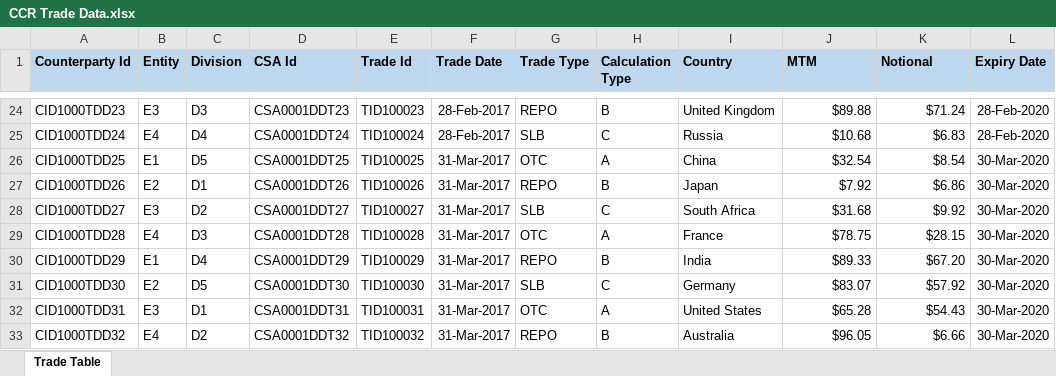
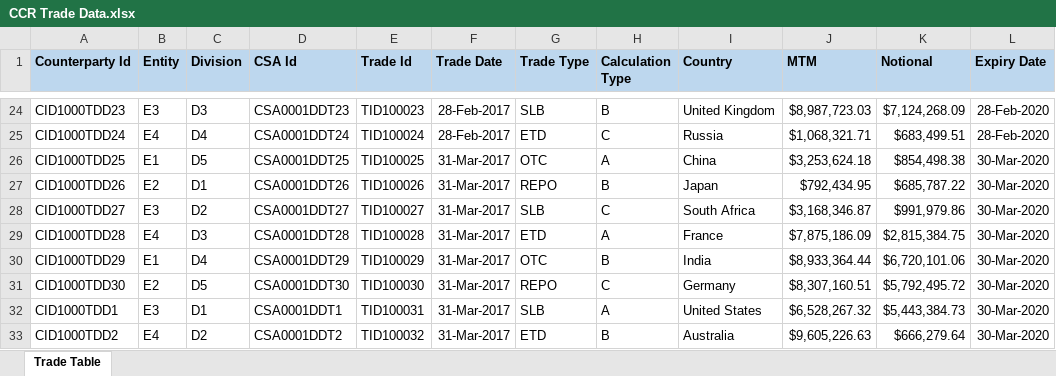
Before and after one commit to Superan25/files, an Excel workbook: CCR Trade Data.xlsx, sheet Trade Table, drawn as a sheet; only a part is shown, gaps mark what is left out; values as stored, in another font and other column widths than the file's, no borders; the diff covers the shown part only; the diff names each change by its address in the sheet, - before the commit and + after, or states it on an @@ line.

```diff
--- a/CCR Trade Data.xlsx (sheet Trade Table)
+++ b/CCR Trade Data.xlsx (sheet Trade Table)
-G24 (Trade Type): REPO
+G24 (Trade Type): SLB
-J24 (MTM): $89.88
+J24 (MTM): $8,987,723.03
-K24 (Notional): $71.24
+K24 (Notional): $7,124,268.09
-G25 (Trade Type): SLB
+G25 (Trade Type): ETD
-J25 (MTM): $10.68
+J25 (MTM): $1,068,321.71
-K25 (Notional): $6.83
+K25 (Notional): $683,499.51
-J26 (MTM): $32.54
+J26 (MTM): $3,253,624.18
-K26 (Notional): $8.54
+K26 (Notional): $854,498.38
-J27 (MTM): $7.92
+J27 (MTM): $792,434.95
-K27 (Notional): $6.86
+K27 (Notional): $685,787.22
-J28 (MTM): $31.68
+J28 (MTM): $3,168,346.87
-K28 (Notional): $9.92
+K28 (Notional): $991,979.86
-G29 (Trade Type): OTC
+G29 (Trade Type): ETD
-J29 (MTM): $78.75
+J29 (MTM): $7,875,186.09
-K29 (Notional): $28.15
+K29 (Notional): $2,815,384.75
-G30 (Trade Type): REPO
+G30 (Trade Type): OTC
-J30 (MTM): $89.33
+J30 (MTM): $8,933,364.44
-K30 (Notional): $67.20
+K30 (Notional): $6,720,101.06
-G31 (Trade Type): SLB
+G31 (Trade Type): REPO
-J31 (MTM): $83.07
+J31 (MTM): $8,307,160.51
-K31 (Notional): $57.92
+K31 (Notional): $5,792,495.72
-A32 (Counterparty Id): CID1000TDD31
+A32 (Counterparty Id): CID1000TDD1
-D32 (CSA Id): CSA0001DDT31
+D32 (CSA Id): CSA0001DDT1
-G32 (Trade Type): OTC
+G32 (Trade Type): SLB
-J32 (MTM): $65.28
+J32 (MTM): $6,528,267.32
-K32 (Notional): $54.43
+K32 (Notional): $5,443,384.73
-A33 (Counterparty Id): CID1000TDD32
+A33 (Counterparty Id): CID1000TDD2
-D33 (CSA Id): CSA0001DDT32
+D33 (CSA Id): CSA0001DDT2
-G33 (Trade Type): REPO
+G33 (Trade Type): ETD
-J33 (MTM): $96.05
+J33 (MTM): $9,605,226.63
-K33 (Notional): $6.66
+K33 (Notional): $666,279.64
```
Also changed, not shown: 382 edited cells elsewhere in this sheet, 1 other file.
